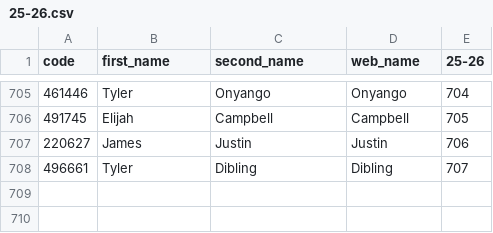
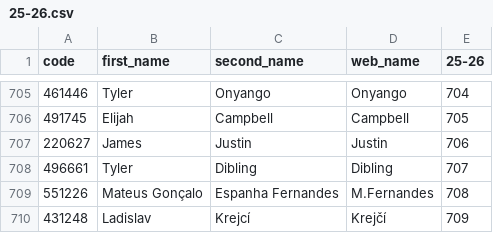
Before and after one commit to ChrisMusson/FPL-ID-Map, a CSV file: FPL/25-26.csv, drawn as a sheet; only a part is shown, gaps mark what is left out.

```diff
--- a/FPL/25-26.csv
+++ b/FPL/25-26.csv
@@ -708 +708,3 @@ code,first_name,second_name,web_name,25-26
 496661,Tyler,Dibling,Dibling,707
+551226,Mateus Gonçalo,Espanha Fernandes,M.Fernandes,708
+431248,Ladislav,Krejcí,Krejčí,709
```
Also changed, not shown: FBRef.csv, Master.csv, 2 other files.
